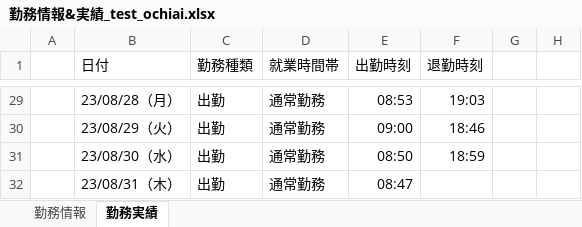
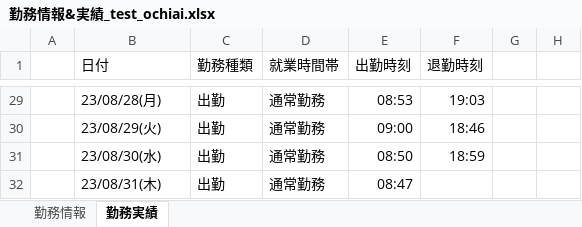
Before and after one commit to ou-tenda/TKAutomation, an Excel workbook: 事前設定/勤務情報&実績_test_ochiai.xlsx, sheet 勤務実績, drawn as a sheet; only a part is shown, gaps mark what is left out; values as stored, in another font and other column widths than the file's, no borders; the diff covers the shown part only; the diff names each change by its address in the sheet, - before the commit and + after, or states it on an @@ line.

```diff
--- a/事前設定/勤務情報&実績_test_ochiai.xlsx (sheet 勤務実績)
+++ b/事前設定/勤務情報&実績_test_ochiai.xlsx (sheet 勤務実績)
-B29 (日付): 23/08/28（月）
+B29 (日付): 23/08/28(月)
-B30 (日付): 23/08/29（火）
+B30 (日付): 23/08/29(火)
-B31 (日付): 23/08/30（水）
+B31 (日付): 23/08/30(水)
-B32 (日付): 23/08/31（木）
+B32 (日付): 23/08/31(木)
```
Also changed, not shown: 27 edited cells elsewhere in this sheet, sheet 勤務情報, 2 other files.
